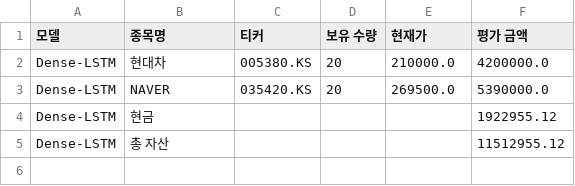
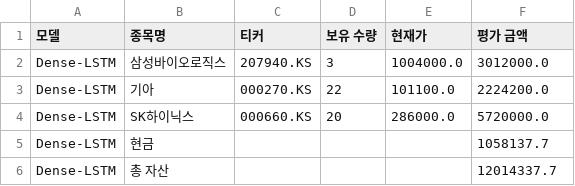
Before and after one commit to chesin1/-stock-ai-kr, a CSV file: data/dense_lstm_portfolio_final.csv, drawn as a sheet.

```diff
--- a/data/dense_lstm_portfolio_final.csv
+++ b/data/dense_lstm_portfolio_final.csv
@@ -1,5 +1,6 @@
 모델,종목명,티커,보유 수량,현재가,평가 금액
-Dense-LSTM,현대차,005380.KS,20,210000.0,4200000.0
-Dense-LSTM,NAVER,035420.KS,20,269500.0,5390000.0
-Dense-LSTM,현금,,,,1922955.12
-Dense-LSTM,총 자산,,,,11512955.12
+Dense-LSTM,삼성바이오로직스,207940.KS,3,1004000.0,3012000.0
+Dense-LSTM,기아,000270.KS,22,101100.0,2224200.0
+Dense-LSTM,SK하이닉스,000660.KS,20,286000.0,5720000.0
+Dense-LSTM,현금,,,,1058137.7
+Dense-LSTM,총 자산,,,,12014337.7
```
Also changed, not shown: data/gb_1d_portfolio_final.csv, data/gb_20d_portfolio_final.csv, 3 other files.
